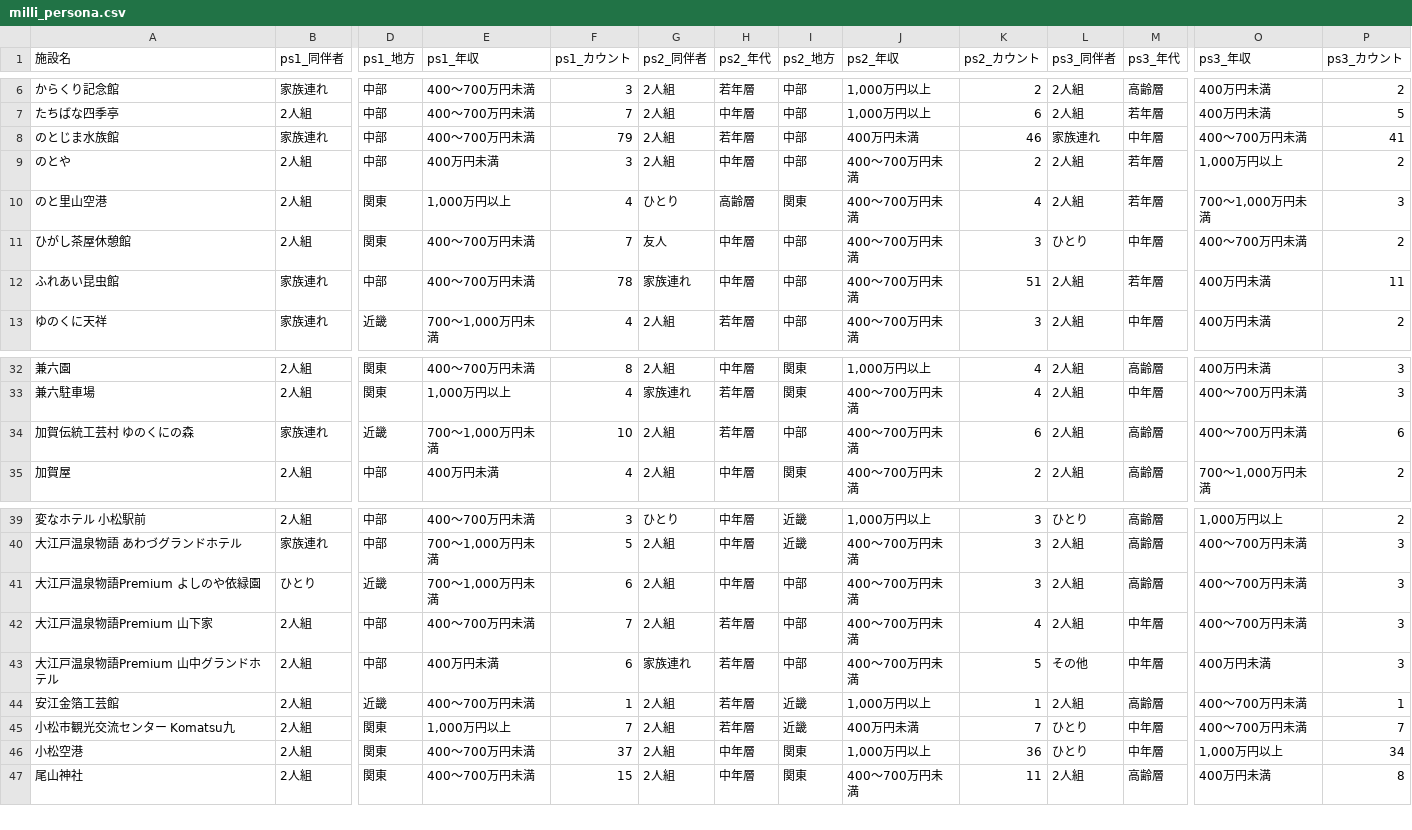
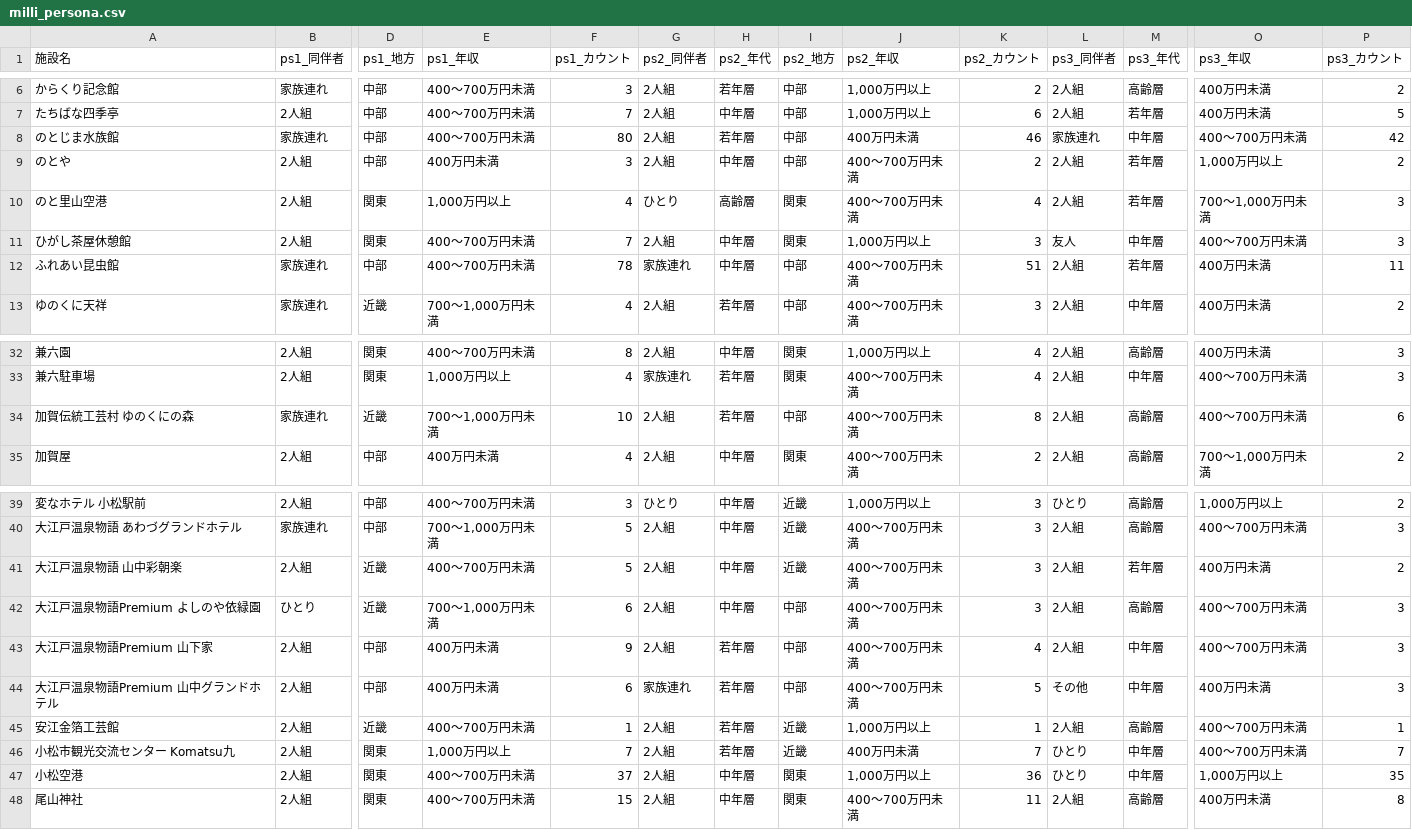
Before and after one commit to BeeB-C4N/tifo, a CSV file: ishikawa/milli_persona.csv, drawn as a sheet; only a part is shown, gaps mark what is left out; addresses are those after the commit; rows hold the shown columns only; the diff names each change by its address in the sheet, - before the commit and + after, or states it on an @@ line.

```diff
--- a/ishikawa/milli_persona.csv
+++ b/ishikawa/milli_persona.csv
-F8 (ps1_カウント): 79
+F8 (ps1_カウント): 80
-P8 (ps3_カウント): 41
+P8 (ps3_カウント): 42
-G11 (ps2_同伴者): 友人
+G11 (ps2_同伴者): 2人組
-I11 (ps2_地方): 中部
+I11 (ps2_地方): 関東
-J11 (ps2_年収): 400～700万円未満
+J11 (ps2_年収): 1,000万円以上
-L11 (ps3_同伴者): ひとり
+L11 (ps3_同伴者): 友人
-P11 (ps3_カウント): 2
+P11 (ps3_カウント): 3
-K34 (ps2_カウント): 6
+K34 (ps2_カウント): 8
+row 41: 大江戸温泉物語 山中彩朝楽 | 2人組 | 近畿 | 400～700万円未満 | 5 | 2人組 | 中年層 | 近畿 | 400～700万円未満 | 3 | 2人組 | 若年層 | 400万円未満 | 2
-E43 (ps1_年収): 400～700万円未満
+E43 (ps1_年収): 400万円未満
-F43 (ps1_カウント): 7
+F43 (ps1_カウント): 9
-P47 (ps3_カウント): 34
+P47 (ps3_カウント): 35
```
Also changed, not shown: ishikawa/milli_score.csv, 1 other file.
